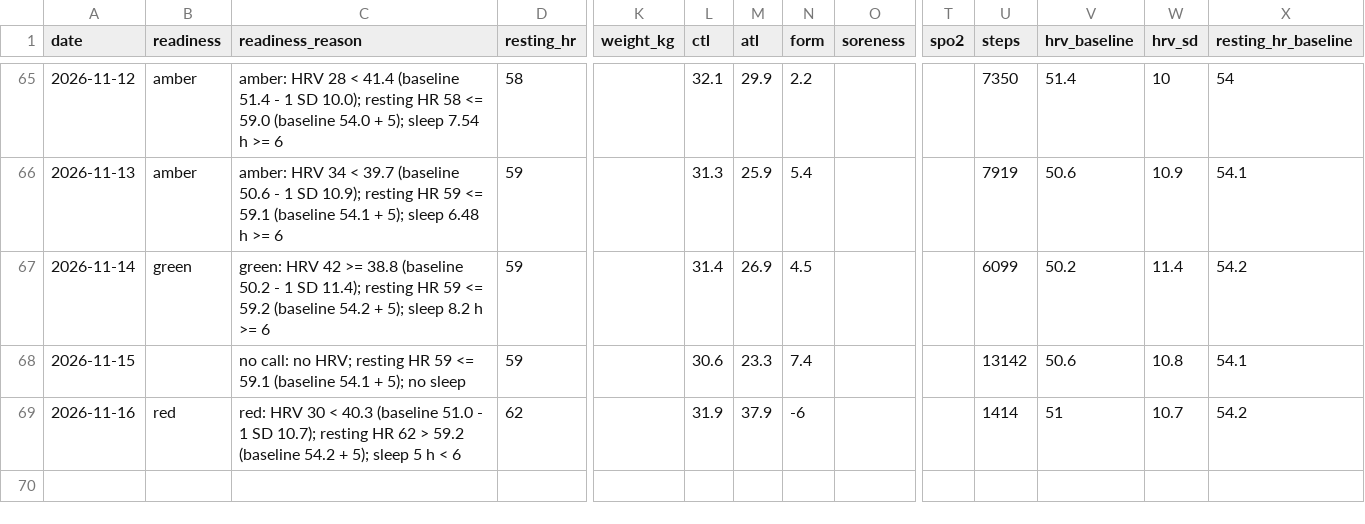
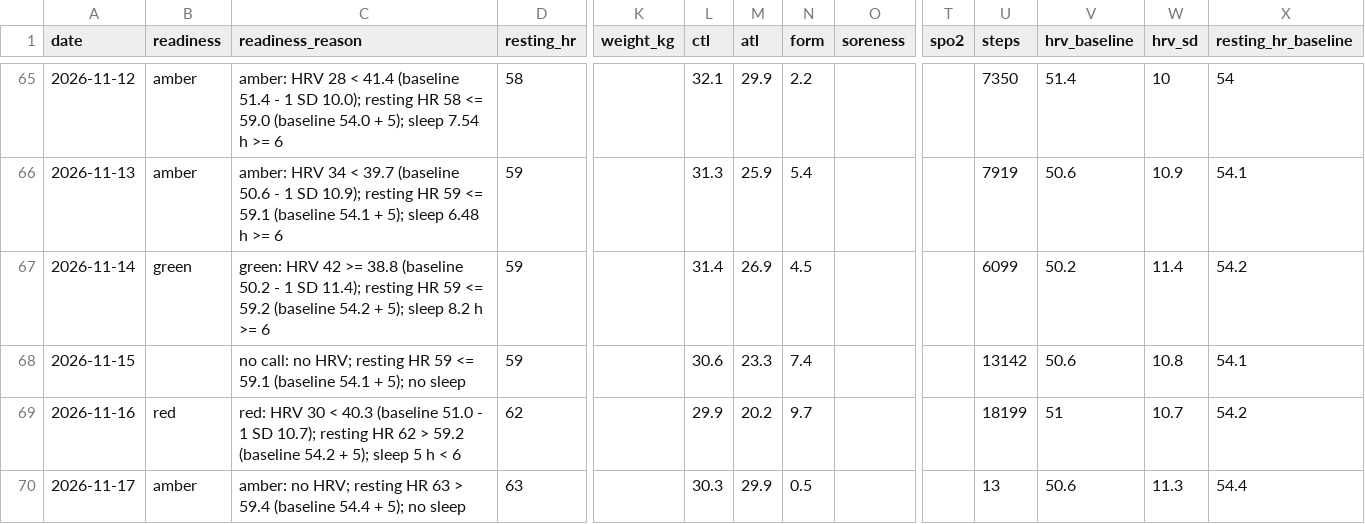
Before and after one commit to oisinm25/grinder-data, a CSV file: wellness.csv, drawn as a sheet; only a part is shown, gaps mark what is left out; rows hold the shown columns only; the diff names each change by its address in the sheet, - before the commit and + after, or states it on an @@ line.

```diff
--- a/wellness.csv
+++ b/wellness.csv
-L69 (ctl): 31.9
+L69 (ctl): 29.9
-M69 (atl): 37.9
+M69 (atl): 20.2
-N69 (form): -6
+N69 (form): 9.7
-U69 (steps): 1414
+U69 (steps): 18199
+row 70: 2026-11-17 | amber | amber: no HRV; resting HR 63 > 59.4 (baseline 54.4 + 5); no sleep | 63 |  | 30.3 | 29.9 | 0.5 |  |  | 13 | 50.6 | 11.3 | 54.4
```
Also changed, not shown: compliance.csv, 12 other files.
